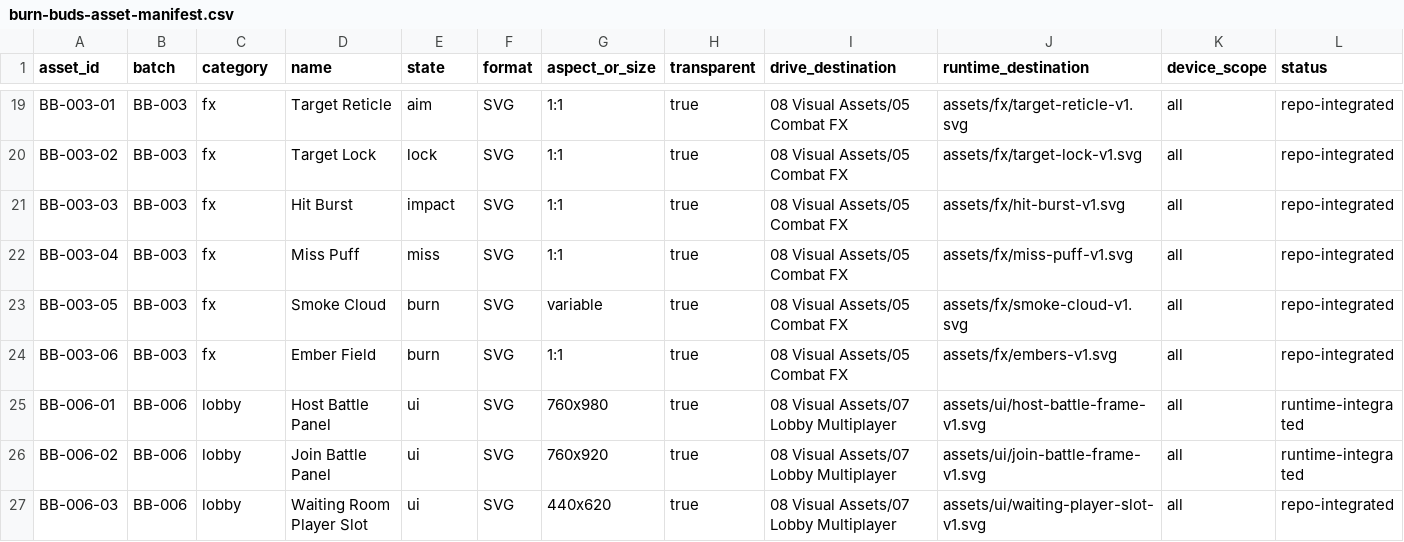
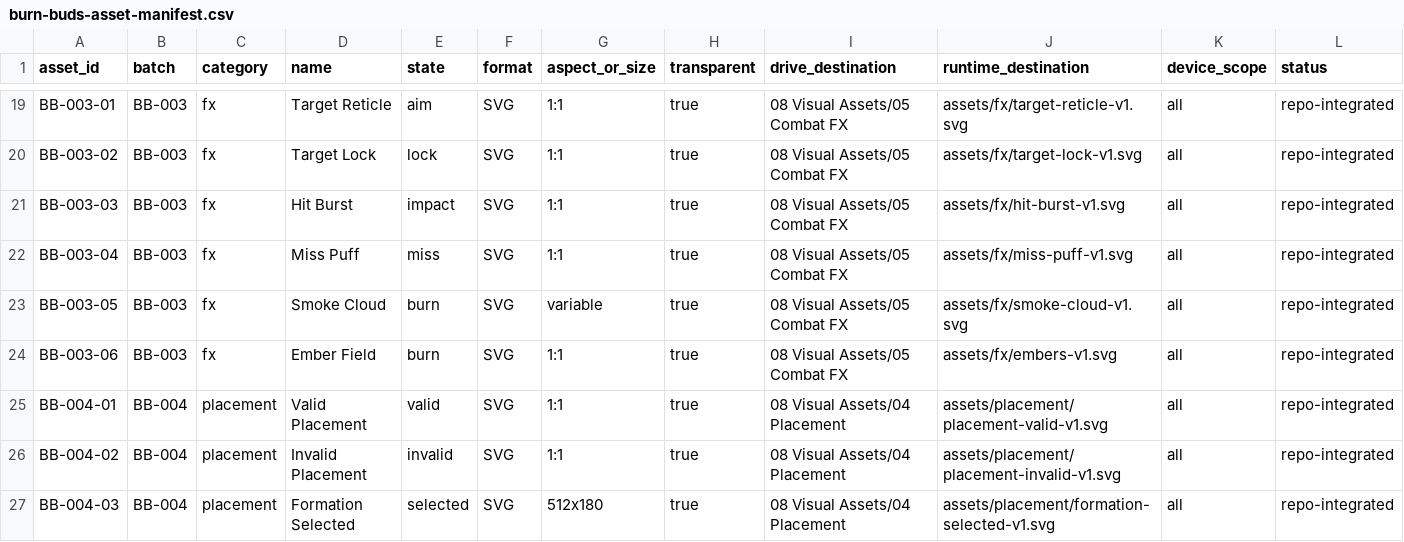
Before and after one commit to dtfgenetics/Thc, a CSV file: docs/game-art/visual-rebuild/burn-buds-asset-manifest.csv, drawn as a sheet; only a part is shown, gaps mark what is left out; the shorter side is filled out with more unchanged rows; rows hold the shown columns only; the diff covers the shown part only; the diff names each change by its address in the sheet, - before the commit and + after, or states it on an @@ line.

Commit message:
chore(burn-buds): register placement UX asset pack

```diff
--- a/docs/game-art/visual-rebuild/burn-buds-asset-manifest.csv
+++ b/docs/game-art/visual-rebuild/burn-buds-asset-manifest.csv
+row 25: BB-004-01 | BB-004 | placement | Valid Placement | valid | SVG | 1:1 | true | 08 Visual Assets/04 Placement | assets/placement/placement-valid-v1.svg | all | repo-integrated
+row 26: BB-004-02 | BB-004 | placement | Invalid Placement | invalid | SVG | 1:1 | true | 08 Visual Assets/04 Placement | assets/placement/placement-invalid-v1.svg | all | repo-integrated
+row 27: BB-004-03 | BB-004 | placement | Formation Selected | selected | SVG | 512x180 | true | 08 Visual Assets/04 Placement | assets/placement/formation-selected-v1.svg | all | repo-integrated
```
Also changed, not shown: 3 added rows and 6 edited cells elsewhere in this file.
